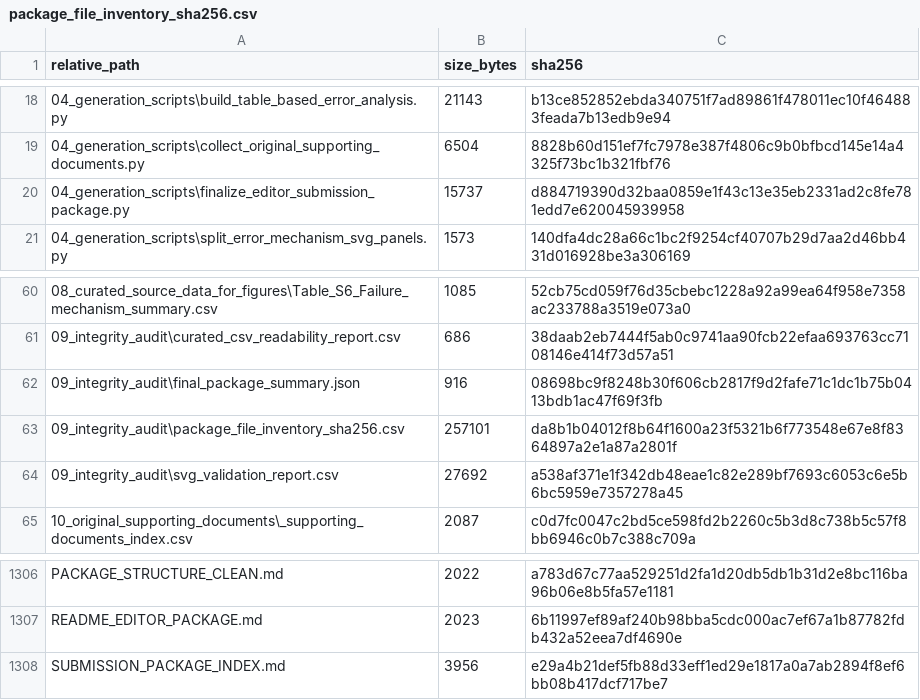
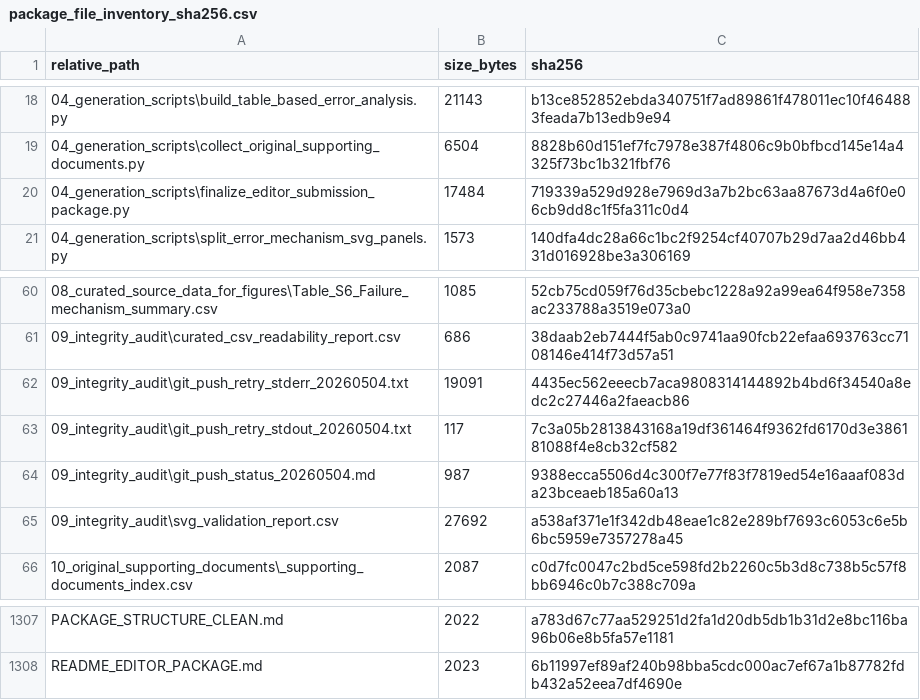
Before and after one commit to jintianle-lung/lung-nodule-localization, a CSV file: deliverables/editor_submission_package_20260504/09_integrity_audit/package_file_inventory_sha256.csv, drawn as a sheet; only a part is shown, gaps mark what is left out.

Commit message:
Make editor package integrity audit reproducible

```diff
--- a/deliverables/editor_submission_package_20260504/09_integrity_audit/package_file_inventory_sha256.csv
+++ b/deliverables/editor_submission_package_20260504/09_integrity_audit/package_file_inventory_sha256.csv
@@ -19,3 +19,3 @@
 04_generation_scripts\collect_original_supporting_documents.py,6504,8828b60d151ef7fc7978e387f4806c9b0bfbcd145e14a4325f73bc1b321fbf76
-04_generation_scripts\finalize_editor_submission_package.py,15737,d884719390d32baa0859e1f43c13e35eb2331ad2c8fe781edd7e620045939958
+04_generation_scripts\finalize_editor_submission_package.py,17484,719339a529d928e7969d3a7b2bc63aa87673d4a6f0e06cb9dd8c1f5fa311c0d4
 04_generation_scripts\split_error_mechanism_svg_panels.py,1573,140dfa4dc28a66c1bc2f9254cf40707b29d7aa2d46bb431d016928be3a306169
@@ -61,4 +61,5 @@
 09_integrity_audit\curated_csv_readability_report.csv,686,38daab2eb7444f5ab0c9741aa90fcb22efaa693763cc7108146e414f73d57a51
-09_integrity_audit\final_package_summary.json,916,08698bc9f8248b30f606cb2817f9d2fafe71c1dc1b75b0413bdb1ac47f69f3fb
-09_integrity_audit\package_file_inventory_sha256.csv,257101,da8b1b04012f8b64f1600a23f5321b6f773548e67e8f8364897a2e1a87a2801f
+09_integrity_audit\git_push_retry_stderr_20260504.txt,19091,4435ec562eeecb7aca9808314144892b4bd6f34540a8edc2c27446a2faeacb86
+09_integrity_audit\git_push_retry_stdout_20260504.txt,117,7c3a05b2813843168a19df361464f9362fd6170d3e386181088f4e8cb32cf582
+09_integrity_audit\git_push_status_20260504.md,987,9388ecca5506d4c300f7e77f83f7819ed54e16aaaf083da23bceaeb185a60a13
 09_integrity_audit\svg_validation_report.csv,27692,a538af371e1f342db48eae1c82e289bf7693c6053c6e5b6bc5959e7357278a45
@@ -1307,2 +1308 @@ PACKAGE_STRUCTURE_CLEAN.md,2022,a783d67c77aa529251d2fa1d20db5db1b31d2e8bc116ba96
 README_EDITOR_PACKAGE.md,2023,6b11997ef89af240b98bba5cdc000ac7ef67a1b87782fdb432a52eea7df4690e
-SUBMISSION_PACKAGE_INDEX.md,3956,e29a4b21def5fb88d33eff1ed29e1817a0a7ab2894f8ef6bb08b417dcf717be7
```
Also changed, not shown: 4 other files.
